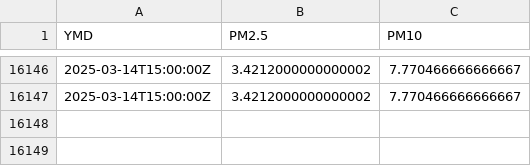
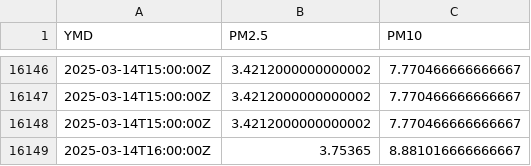
Before and after one commit to bardcesh/Mount-Saint-Mary, a CSV file: data/full_newburgh.csv, drawn as a sheet; only a part is shown, gaps mark what is left out.

Commit message:
GH ACTION Headlines Fri Mar 14 22:22:03 UTC 2025

```diff
--- a/data/full_newburgh.csv
+++ b/data/full_newburgh.csv
@@ -16147 +16147,3 @@ YMD,PM2.5,PM10
 2025-03-14T15:00:00Z,3.4212000000000002,7.770466666666667
+2025-03-14T15:00:00Z,3.4212000000000002,7.770466666666667
+2025-03-14T16:00:00Z,3.75365,8.881016666666667
```
